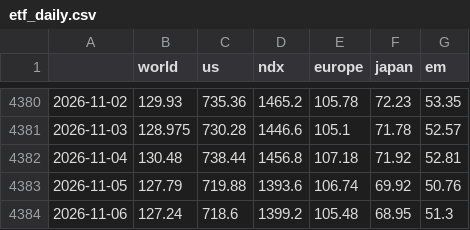
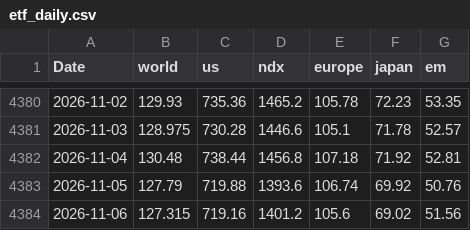
Before and after one commit to vkrtti/signal500cld, a CSV file: research_data/etf_daily.csv, drawn as a sheet; only a part is shown, gaps mark what is left out; the diff names each change by its address in the sheet, - before the commit and + after, or states it on an @@ line.

```diff
--- a/research_data/etf_daily.csv
+++ b/research_data/etf_daily.csv
-A1: (empty)
+A1: Date
-B4384 (world): 127.24
+B4384 (world): 127.315
-C4384 (us): 718.6
+C4384 (us): 719.16
-D4384 (ndx): 1399.2
+D4384 (ndx): 1401.2
-E4384 (europe): 105.48
+E4384 (europe): 105.6
-F4384 (japan): 68.95
+F4384 (japan): 69.02
-G4384 (em): 51.3
+G4384 (em): 51.56
```
Also changed, not shown: 24 other files.
